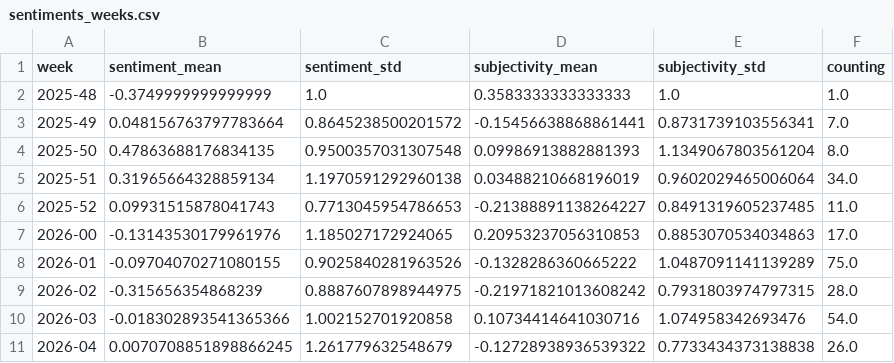
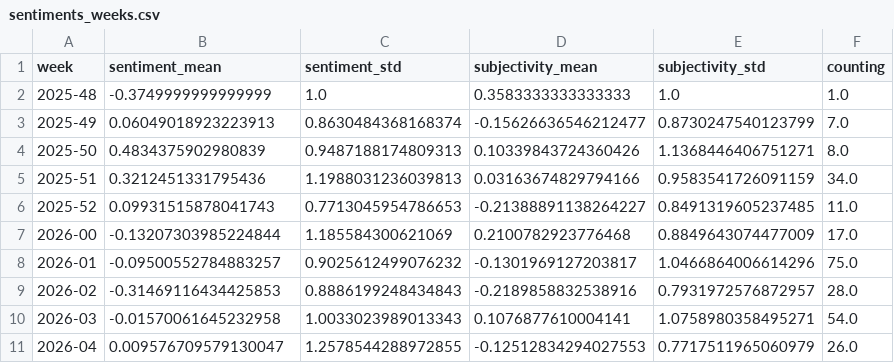
Before and after one commit to MarcoL95-News25/netherlandExtremes, a CSV file: csv/sentiments_weeks.csv, drawn as a sheet; only a part is shown; the diff covers the shown part only.

```diff
--- a/csv/sentiments_weeks.csv
+++ b/csv/sentiments_weeks.csv
@@ -2,10 +2,10 @@ week,sentiment_mean,sentiment_std,subjectivity_mean,subjectivity_std,counting
 2025-48,-0.3749999999999999,1.0,0.3583333333333333,1.0,1.0
-2025-49,0.048156763797783664,0.8645238500201572,-0.15456638868861441,0.8731739103556341,7.0
-2025-50,0.47863688176834135,0.9500357031307548,0.09986913882881393,1.1349067803561204,8.0
-2025-51,0.31965664328859134,1.1970591292960138,0.03488210668196019,0.9602029465006064,34.0
+2025-49,0.06049018923223913,0.8630484368168374,-0.15626636546212477,0.8730247540123799,7.0
+2025-50,0.4834375902980839,0.9487188174809313,0.10339843724360426,1.1368446406751271,8.0
+2025-51,0.3212451331795436,1.1988031236039813,0.03163674829794166,0.9583541726091159,34.0
 2025-52,0.09931515878041743,0.7713045954786653,-0.21388891138264227,0.8491319605237485,11.0
-2026-00,-0.13143530179961976,1.185027172924065,0.20953237056310853,0.8853070534034863,17.0
-2026-01,-0.09704070271080155,0.9025840281963526,-0.1328286360665222,1.0487091141139289,75.0
-2026-02,-0.315656354868239,0.8887607898944975,-0.21971821013608242,0.7931803974797315,28.0
-2026-03,-0.018302893541365366,1.002152701920858,0.10734414641030716,1.074958342693476,54.0
-2026-04,0.0070708851898866245,1.261779632548679,-0.12728938936539322,0.7733434373138838,26.0
+2026-00,-0.13207303985224844,1.185584300621069,0.2100782923776468,0.8849643074477009,17.0
+2026-01,-0.09500552784883257,0.9025612499076232,-0.1301969127203817,1.0466864006614296,75.0
+2026-02,-0.31469116434425853,0.8886199248434843,-0.2189858832538916,0.7931972576872957,28.0
+2026-03,-0.01570061645232958,1.0033023989013343,0.1076877610004141,1.0758980358495271,54.0
+2026-04,0.009576709579130047,1.2578544288972855,-0.12512834294027553,0.7717511965060979,26.0
```
Also changed, not shown: 1 added row and 81 edited cells elsewhere in this file, csv/sentiments_days.csv, csv/sentiments_locations.csv, 5 other files.
